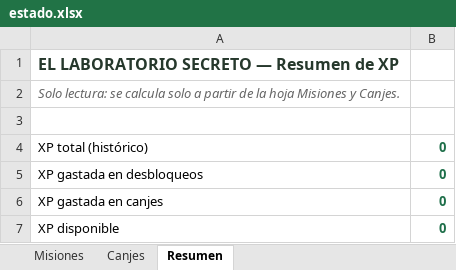
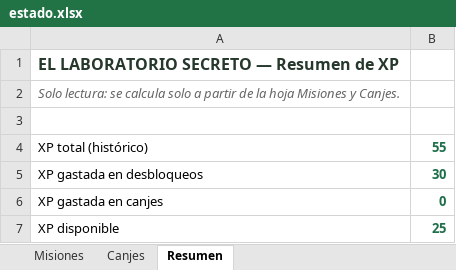
Before and after one commit to AndresArango/JM, an Excel workbook: data/estado.xlsx, sheet Resumen, drawn as a sheet; values as stored, in another font and other column widths than the file's, no borders; the diff names each change by its address in the sheet, - before the commit and + after, or states it on an @@ line.

Commit message:
new7

```diff
--- a/data/estado.xlsx (sheet Resumen)
+++ b/data/estado.xlsx (sheet Resumen)
-B4: 0
+B4: 55
-B5: 0
+B5: 30
-B7: 0
+B7: 25
```
Also changed, not shown: sheet Misiones.
